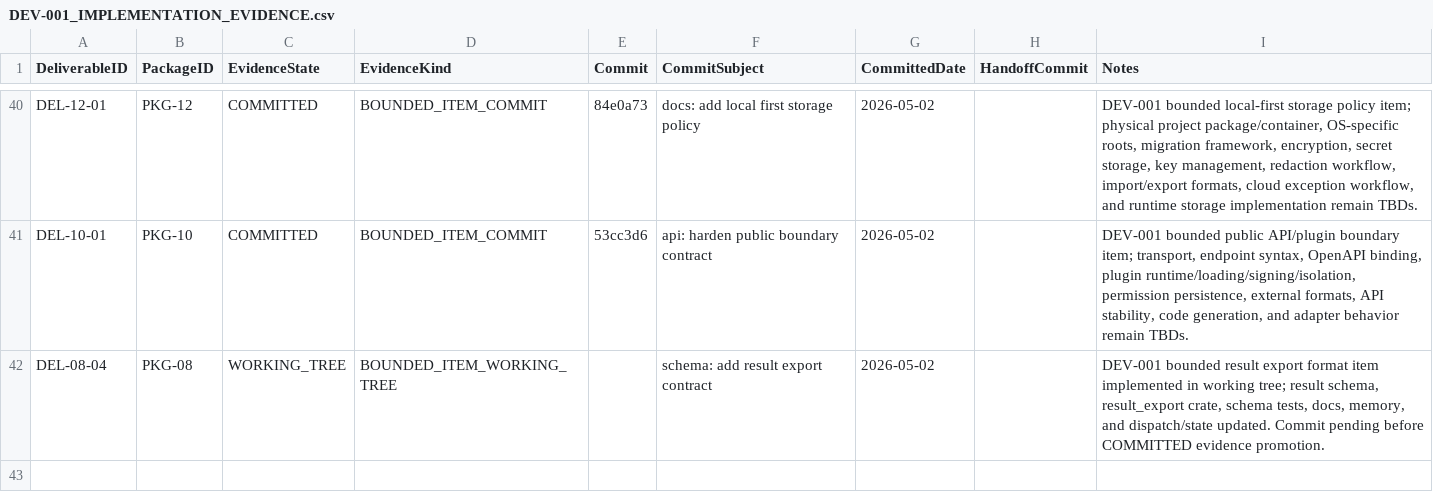
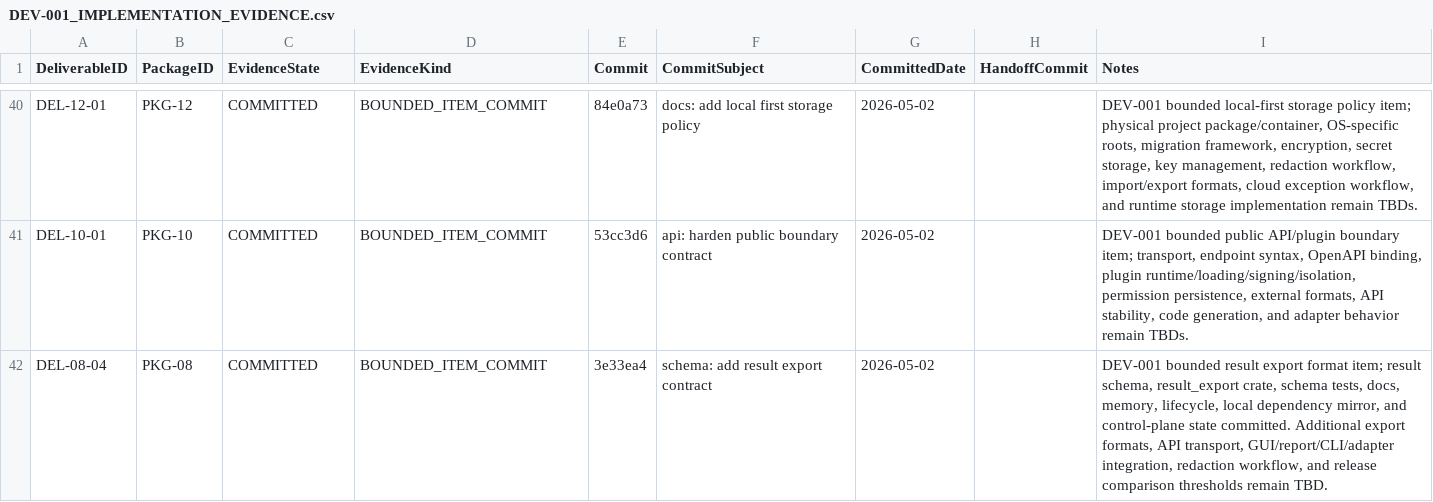
Before and after one commit to sgttomas/chirality-piping, a CSV file: execution/_Coordination/DEV-001_IMPLEMENTATION_EVIDENCE.csv, drawn as a sheet; only a part is shown, gaps mark what is left out.

Commit message:
coordination: record del-08-04 committed evidence

```diff
--- a/execution/_Coordination/DEV-001_IMPLEMENTATION_EVIDENCE.csv
+++ b/execution/_Coordination/DEV-001_IMPLEMENTATION_EVIDENCE.csv
@@ -41,2 +41,2 @@ DEL-12-01,PKG-12,COMMITTED,BOUNDED_ITEM_COMMIT,84e0a73,docs: add local first sto
 DEL-10-01,PKG-10,COMMITTED,BOUNDED_ITEM_COMMIT,53cc3d6,api: harden public boundary contract,2026-05-02,,"DEV-001 bounded public API/plugin boundary item; transport, endpoint syntax, OpenAPI binding, plugin runtime/loading/signing/isolation, permission persistence, external formats, API stability, code generation, and adapter behavior remain TBDs."
-DEL-08-04,PKG-08,WORKING_TREE,BOUNDED_ITEM_WORKING_TREE,,schema: add result export contract,2026-05-02,,"DEV-001 bounded result export format item implemented in working tree; result schema, result_export crate, schema tests, docs, memory, and dispatch/state updated. Commit pending before COMMITTED evidence promotion."
+DEL-08-04,PKG-08,COMMITTED,BOUNDED_ITEM_COMMIT,3e33ea4,schema: add result export contract,2026-05-02,,"DEV-001 bounded result export format item; result schema, result_export crate, schema tests, docs, memory, lifecycle, local dependency mirror, and control-plane state committed. Additional export formats, API transport, GUI/report/CLI/adapter integration, redaction workflow, and release comparison thresholds remain TBD."
```
Also changed, not shown: execution/_Coordination/DEV-001_BLOCKER_QUEUE.csv, 2 other files.
